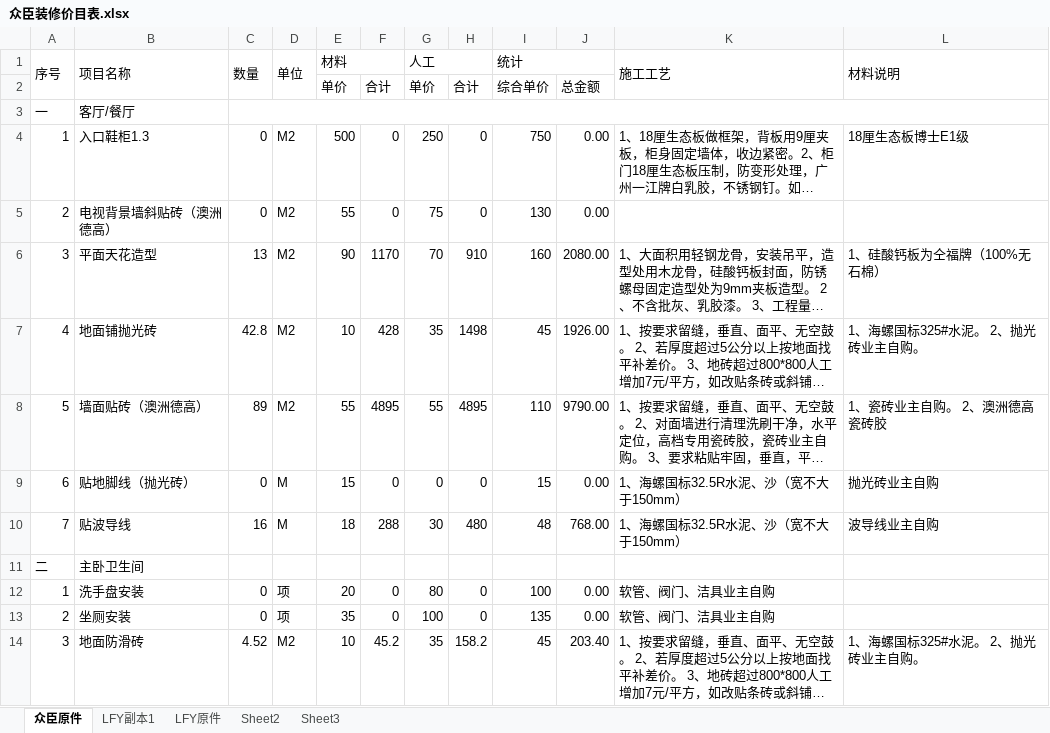
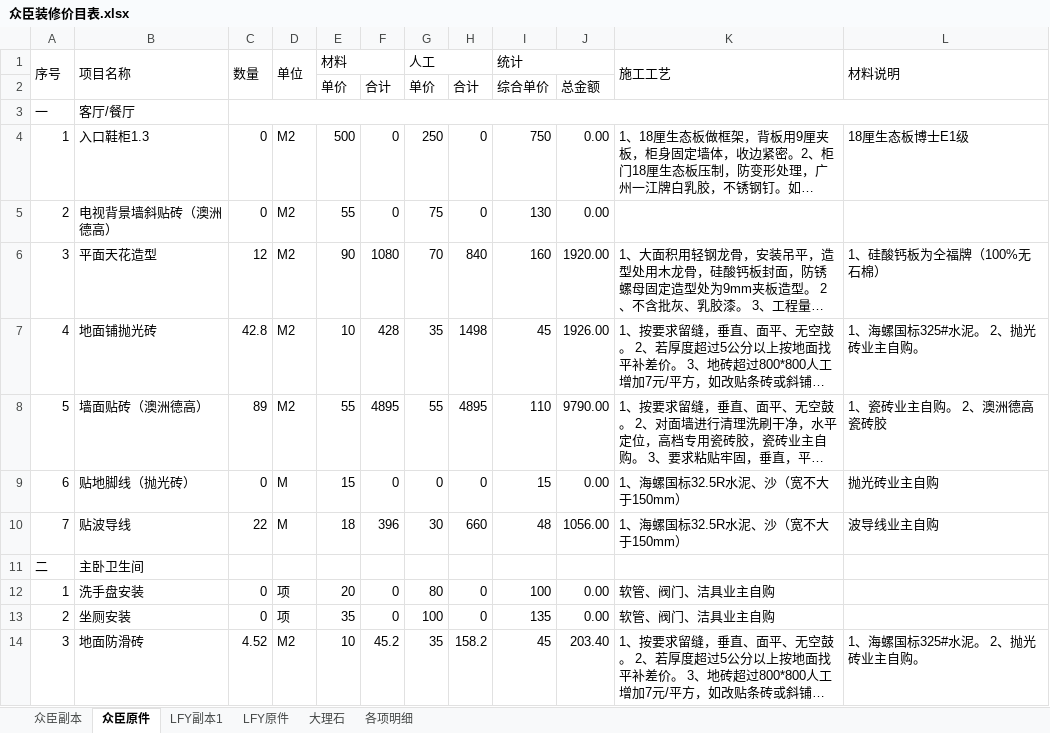
Before and after one commit to musclecui/zx, an Excel workbook: 众臣装修价目表.xlsx, sheet 众臣原件, drawn as a sheet; only a part is shown; long unchanged cells end in …; values as stored, in another font and other column widths than the file's, no cell formats; the diff covers the shown part only; the diff names each change by its address in the sheet, - before the commit and + after, or states it on an @@ line.

```diff
--- a/众臣装修价目表.xlsx (sheet 众臣原件)
+++ b/众臣装修价目表.xlsx (sheet 众臣原件)
-sheet tab: Sheet2
+sheet tab: 大理石
-sheet tab: Sheet3
+sheet tab: 各项明细
+sheet tab: 众臣副本
-C6 (数量): 13
+C6 (数量): 12
-F6: 1170
+F6: 1080
-H6: 910
+H6: 840
-J6: 2080.00
+J6: 1920.00
-C10 (数量): 16
+C10 (数量): 22
-F10: 288
+F10: 396
-H10: 480
+H10: 660
-J10: 768.00
+J10: 1056.00
```
Also changed, not shown: 2 added rows, 1 removed row and 54 edited cells elsewhere in this sheet, sheet 各项明细, sheet 大理石, cell formats, formulas that keep their value, 1 other file.
